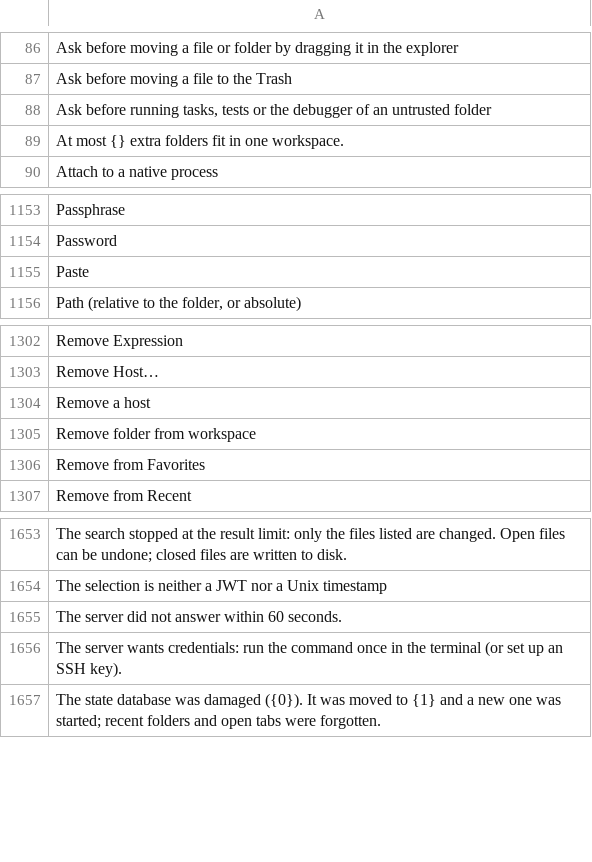
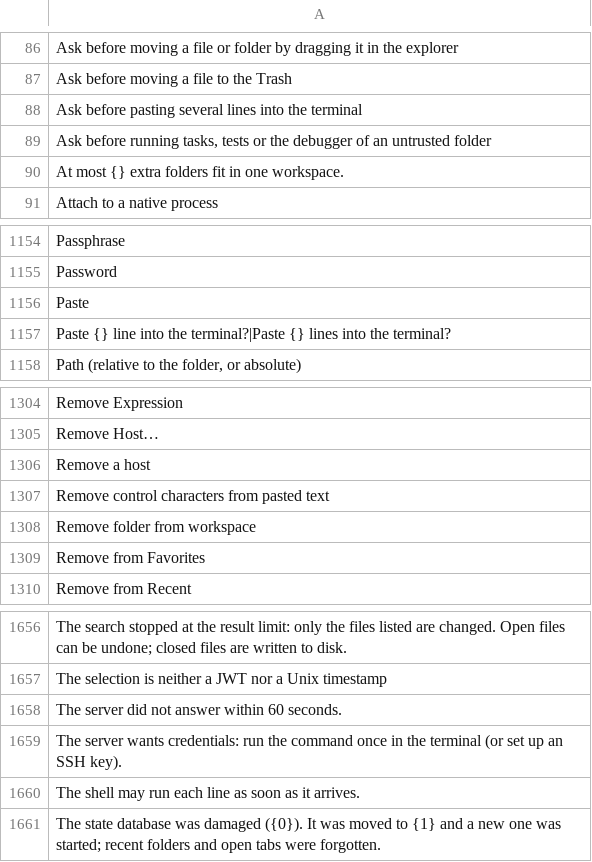
Before and after one commit to doancan/codeyard, a TSV file: crates/app/locales/template.tsv, drawn as a sheet; only a part is shown, gaps mark what is left out; the diff names each change by its address in the sheet, - before the commit and + after, or states it on an @@ line.

```diff
--- a/crates/app/locales/template.tsv
+++ b/crates/app/locales/template.tsv
+row 88: Ask before pasting several lines into the terminal
+row 1157: Paste {} line into the terminal?|Paste {} lines into the terminal?
+row 1307: Remove control characters from pasted text
+row 1660: The shell may run each line as soon as it arrives.
```
Also changed, not shown: crates/app/locales/tr.tsv, 8 other files.
